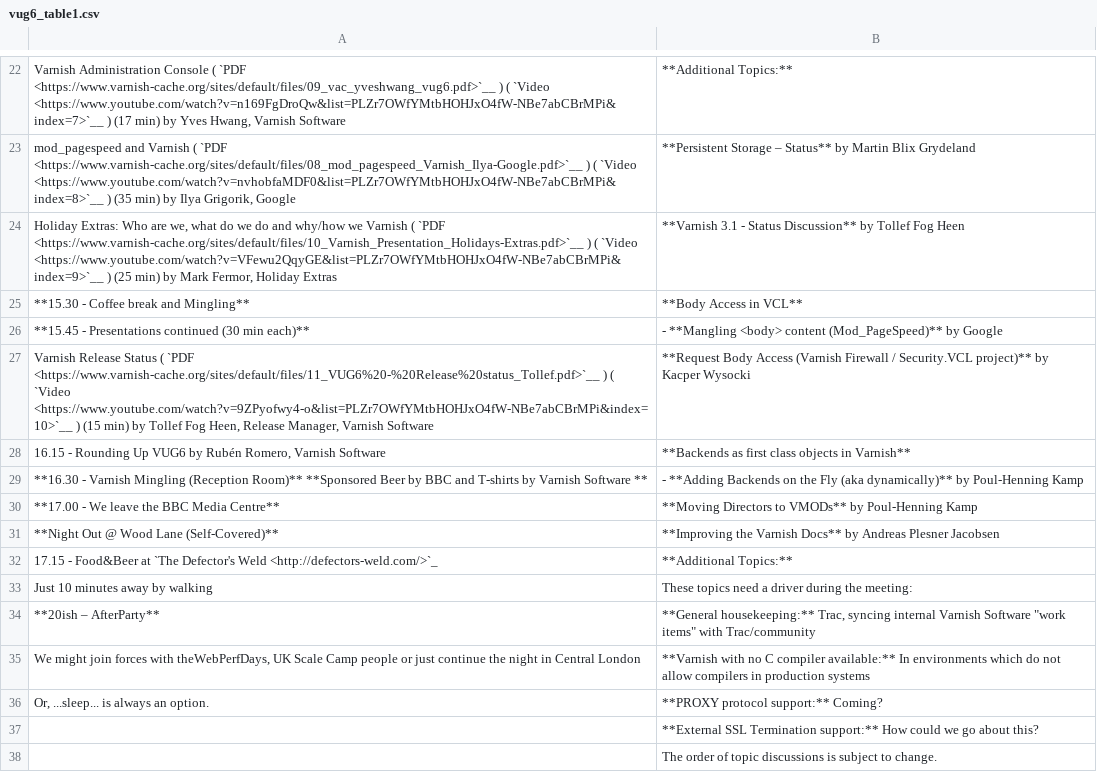
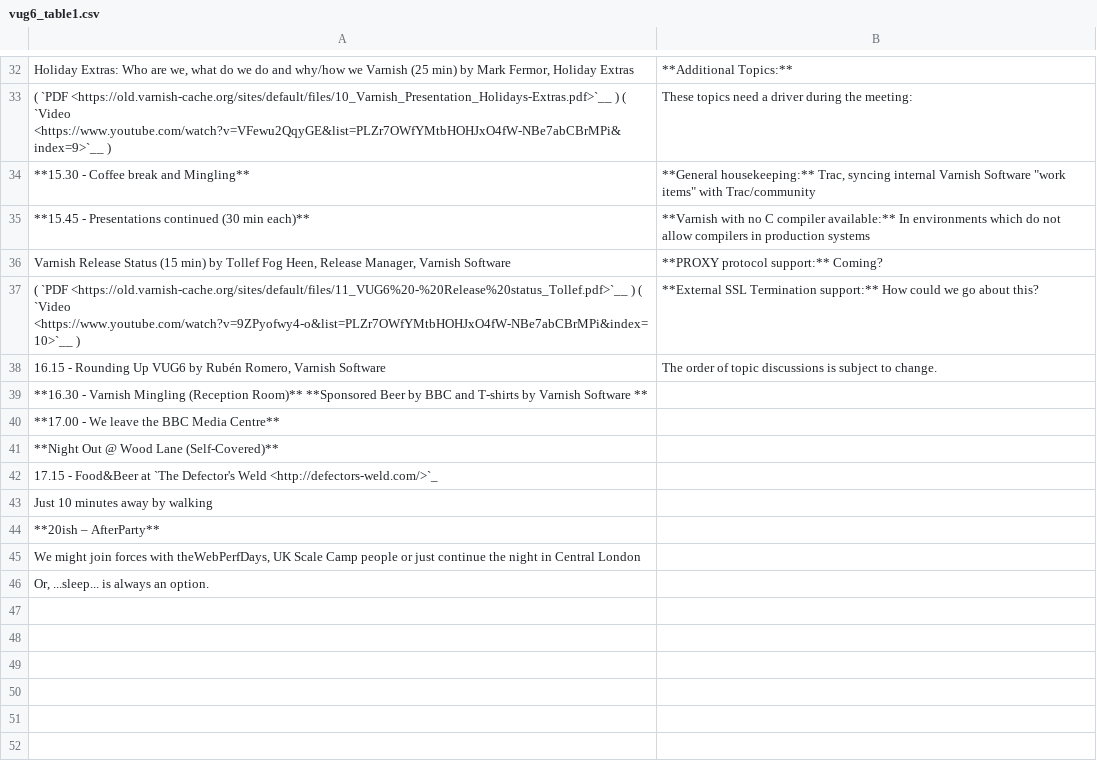
Before and after one commit to staiyeba/homepage, a CSV file: R1/source/news/tables/vug6_table1.csv, drawn as a sheet; only a part is shown, gaps mark what is left out; removed rows and columns are numbered as before the commit, all else as after; the diff covers the shown part only; the diff names each change by its address in the sheet, - before the commit and + after, or states it on an @@ line.

```diff
--- a/R1/source/news/tables/vug6_table1.csv
+++ b/R1/source/news/tables/vug6_table1.csv
-A32: Varnish Administration Console ( `PDF <https://www.varnish-cache.org/sites/default/files/09_vac_yveshwang_vug6.pdf>`__ ) ( `Video <https://www.youtube.com/watch?v=n169FgDroQw&list=PLZr7OWfYMtbHOHJxO4fW-NBe7abCBrMPi&index=7>`__ ) (17 min) by Yves Hwang, Varnish Software
+A32: Holiday Extras: Who are we, what do we do and why/how we Varnish (25 min) by Mark Fermor, Holiday Extras
-row 23: mod_pagespeed and Varnish ( `PDF <https://www.varnish-cache.org/sites/default/files/08_mod_pagespeed_Varnish_Ilya-Google.pdf>`__ ) ( `Video <https://www.youtube.com/watch?v=nvhobfaMDF0&list=PLZr7OWfYMtbHOHJxO4fW-NBe7abCBrMPi&index=8>`__ ) (35 min) by Ilya Grigorik, Google | **Persistent Storage – Status** by Martin Blix Grydeland
-row 24: Holiday Extras: Who are we, what do we do and why/how we Varnish ( `PDF <https://www.varnish-cache.org/sites/default/files/10_Varnish_Presentation_Holidays-Extras.pdf>`__ ) ( `Video <https://www.youtube.com/watch?v=VFewu2QqyGE&list=PLZr7OWfYMtbHOHJxO4fW-NBe7abCBrMPi&index=9>`__ ) (25 min) by Mark Fermor, Holiday Extras | **Varnish 3.1 - Status Discussion** by Tollef Fog Heen
+row 33: ( `PDF <https://old.varnish-cache.org/sites/default/files/10_Varnish_Presentation_Holidays-Extras.pdf>`__ ) ( `Video <https://www.youtube.com/watch?v=VFewu2QqyGE&list=PLZr7OWfYMtbHOHJxO4fW-NBe7abCBrMPi&index=9>`__ ) | These topics need a driver during the meeting:
-B34: **Body Access in VCL**
+B34: **General housekeeping:** Trac, syncing internal Varnish Software "work items" with Trac/community
-B35: - **Mangling <body> content (Mod_PageSpeed)** by Google
+B35: **Varnish with no C compiler available:** In environments which do not allow compilers in production systems
-row 27: Varnish Release Status ( `PDF <https://www.varnish-cache.org/sites/default/files/11_VUG6%20-%20Release%20status_Tollef.pdf>`__ ) ( `Video <https://www.youtube.com/watch?v=9ZPyofwy4-o&list=PLZr7OWfYMtbHOHJxO4fW-NBe7abCBrMPi&index=10>`__ ) (15 min) by Tollef Fog Heen, Release Manager, Varnish Software | **Request Body Access (Varnish Firewall / Security.VCL project)** by Kacper Wysocki
+row 36: Varnish Release Status (15 min) by Tollef Fog Heen, Release Manager, Varnish Software | **PROXY protocol support:** Coming?
+row 37: ( `PDF <https://old.varnish-cache.org/sites/default/files/11_VUG6%20-%20Release%20status_Tollef.pdf>`__ ) ( `Video <https://www.youtube.com/watch?v=9ZPyofwy4-o&list=PLZr7OWfYMtbHOHJxO4fW-NBe7abCBrMPi&index=10>`__ ) | **External SSL Termination support:** How could we go about this?
-B38: **Backends as first class objects in Varnish**
+B38: The order of topic discussions is subject to change.
-B39: - **Adding Backends on the Fly (aka dynamically)** by Poul-Henning Kamp
+B39: (empty)
-B40: **Moving Directors to VMODs** by Poul-Henning Kamp
+B40: (empty)
-B41: **Improving the Varnish Docs** by Andreas Plesner Jacobsen
+B41: (empty)
-B42: **Additional Topics:**
+B42: (empty)
-B43: These topics need a driver during the meeting:
+B43: (empty)
-B44: **General housekeeping:** Trac, syncing internal Varnish Software "work items" with Trac/community
+B44: (empty)
-B45: **Varnish with no C compiler available:** In environments which do not allow compilers in production systems
+B45: (empty)
-B46: **PROXY protocol support:** Coming?
+B46: (empty)
-row 37:  | **External SSL Termination support:** How could we go about this?
-row 38:  | The order of topic discussions is subject to change.
```
Also changed, not shown: 14 added rows, 4 removed rows and 10 edited cells elsewhere in this file, R1/source/news/tables/vug10_table2.csv, R1/source/news/tables/vug10_table3.csv, 13 other files.
